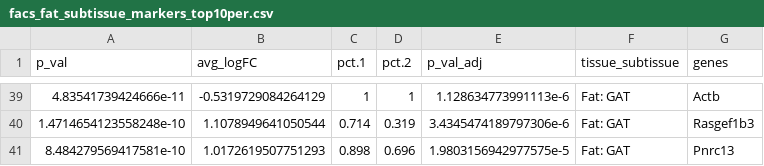
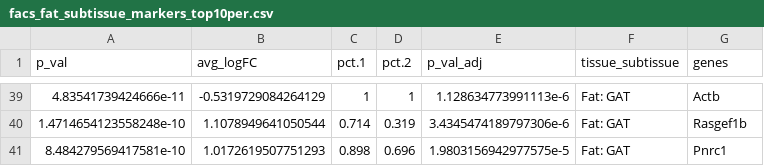
Before and after one commit to czbiohub-sf/tabula-muris-vignettes, a CSV file: vignettes/bcells/facs_fat_subtissue_markers_top10per.csv, drawn as a sheet; only a part is shown, gaps mark what is left out; the diff covers the shown part only.

```diff
--- a/vignettes/bcells/facs_fat_subtissue_markers_top10per.csv
+++ b/vignettes/bcells/facs_fat_subtissue_markers_top10per.csv
@@ -39,3 +39,3 @@ p_val,avg_logFC,pct.1,pct.2,p_val_adj,tissue_subtissue,genes
 4.83541739424666e-11,-0.5319729084264129,1,1,1.128634773991113e-6,Fat: GAT,Actb
-1.4714654123558248e-10,1.1078949641050544,0.714,0.319,3.4345474189797306e-6,Fat: GAT,Rasgef1b3
-8.484279569417581e-10,1.0172619507751293,0.898,0.696,1.9803156942977575e-5,Fat: GAT,Pnrc13
+1.4714654123558248e-10,1.1078949641050544,0.714,0.319,3.4345474189797306e-6,Fat: GAT,Rasgef1b
+8.484279569417581e-10,1.0172619507751293,0.898,0.696,1.9803156942977575e-5,Fat: GAT,Pnrc1
```
Also changed, not shown: 25 edited cells elsewhere in this file, 7 other files.
